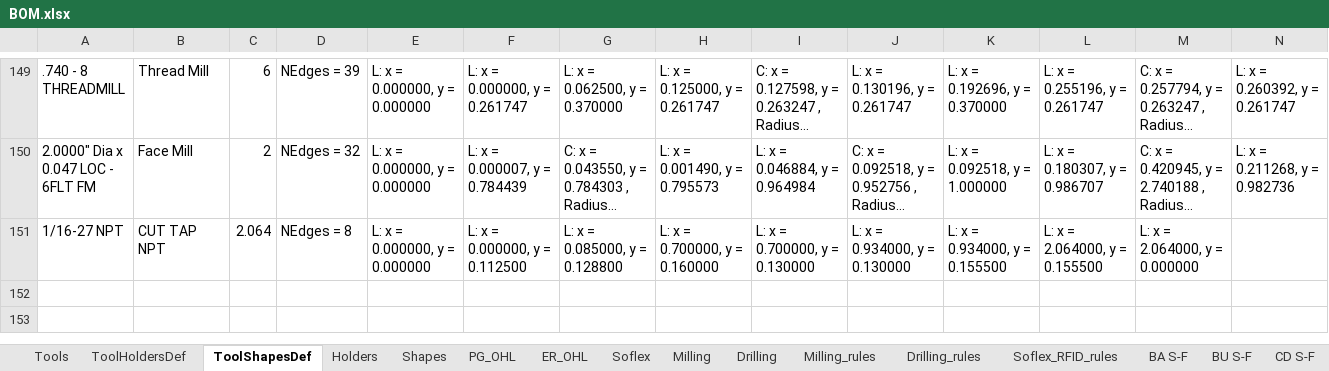
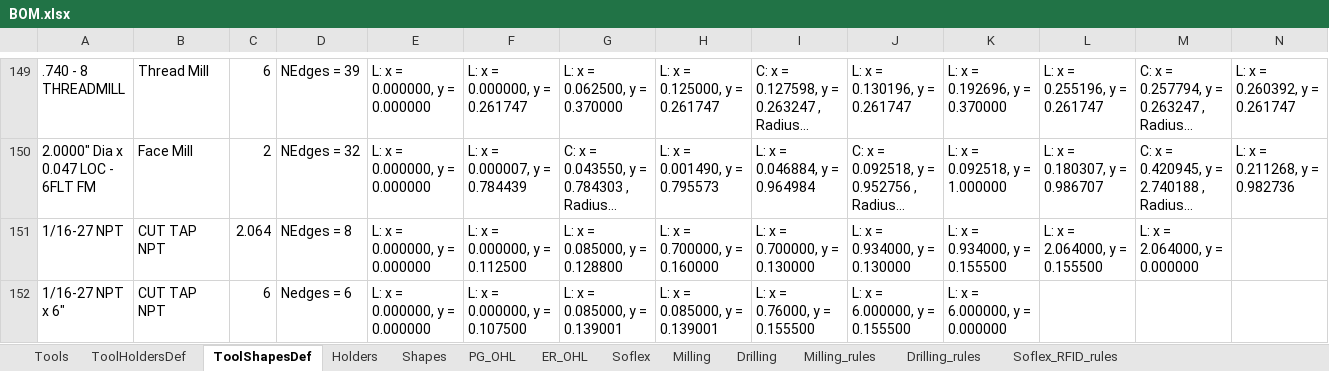
Before and after one commit to Uncreate/EssaiControlPanel, an Excel workbook: BOM.xlsx, sheet ToolShapesDef, drawn as a sheet; only a part is shown, gaps mark what is left out; long unchanged cells end in …; values as stored, in another font and other column widths than the file's, no borders; 1 other sheet too large or unreadable and not compared; rows hold the shown columns only; the diff names each change by its address in the sheet, - before the commit and + after, or states it on an @@ line.

```diff
--- a/BOM.xlsx (sheet ToolShapesDef)
+++ b/BOM.xlsx (sheet ToolShapesDef)
-sheet tab: BA S-F
-sheet tab: BU S-F
-sheet tab: CD S-F
+row 152: 1/16-27 NPT x 6" | CUT TAP NPT | 6 | Nedges = 6 | L: x = 0.000000, y = 0.000000 | L: x = 0.000000, y = 0.107500 | L: x = 0.085000, y = 0.139001 | L: x = 0.085000, y = 0.139001 | L: x = 0.76000, y = 0.155500 | L: x = 6.000000, y = 0.155500 | L: x = 6.000000, y = 0.000000
```
Also changed, not shown: sheet Shapes, sheet Holders, other sheet tabs, 4 other files.
